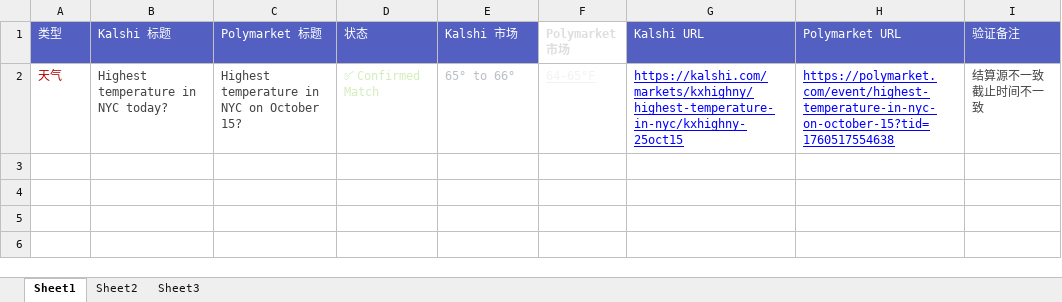
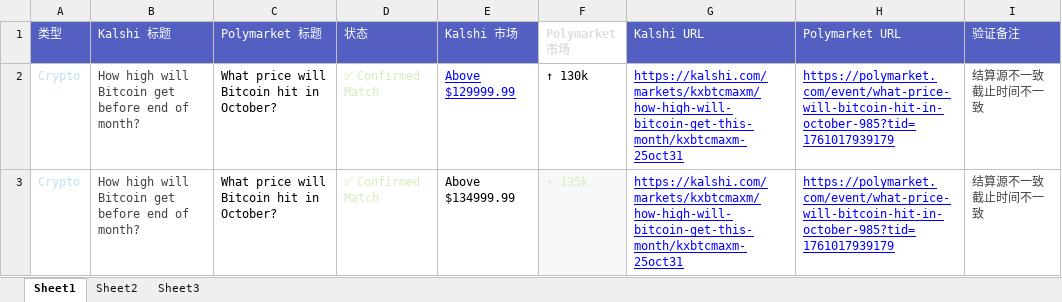
Before and after one commit to lazylemoncat/Polymarket_vs_Kalshi, an Excel workbook: Kalshi vs Polymarket 候选对.xlsx, sheet Sheet1, drawn as a sheet; values as stored, in another font and other column widths than the file's, no borders; removed rows and columns are numbered as before the commit, all else as after; ↵ is a line break in a cell; the diff names each change by its address in the sheet, - before the commit and + after, or states it on an @@ line.

Commit message:
使 read_excel_config.py 能够适用新的需求

```diff
--- a/Kalshi vs Polymarket 候选对.xlsx (sheet Sheet1)
+++ b/Kalshi vs Polymarket 候选对.xlsx (sheet Sheet1)
-row 2: 天气 | Highest temperature in NYC today? | Highest temperature in NYC on October 15? | ✅ Confirmed Match | 65° to 66° | 64-65°F | https://kalshi.com/markets/kxhighny/highest-temperature-in-nyc/kxhighny-25oct15 | https://polymarket.com/event/highest-temperature-in-nyc-on-october-15?tid=1760517554638 | 结算源不一致 ↵ 截止时间不一致
+row 2: Crypto | How high will Bitcoin get before end of month? | What price will Bitcoin hit in October? | ✅ Confirmed Match | Above $129999.99 | ↑ 130k | https://kalshi.com/markets/kxbtcmaxm/how-high-will-bitcoin-get-this-month/kxbtcmaxm-25oct31 | https://polymarket.com/event/what-price-will-bitcoin-hit-in-october-985?tid=1761017939179 | 结算源不一致 ↵ 截止时间不一致
+row 3: Crypto | How high will Bitcoin get before end of month? | What price will Bitcoin hit in October? | ✅ Confirmed Match | Above $134999.99 | ↑ 135k | https://kalshi.com/markets/kxbtcmaxm/how-high-will-bitcoin-get-this-month/kxbtcmaxm-25oct31 | https://polymarket.com/event/what-price-will-bitcoin-hit-in-october-985?tid=1761017939179 | 结算源不一致 ↵ 截止时间不一致
```
Also changed, not shown: 4 other files.
